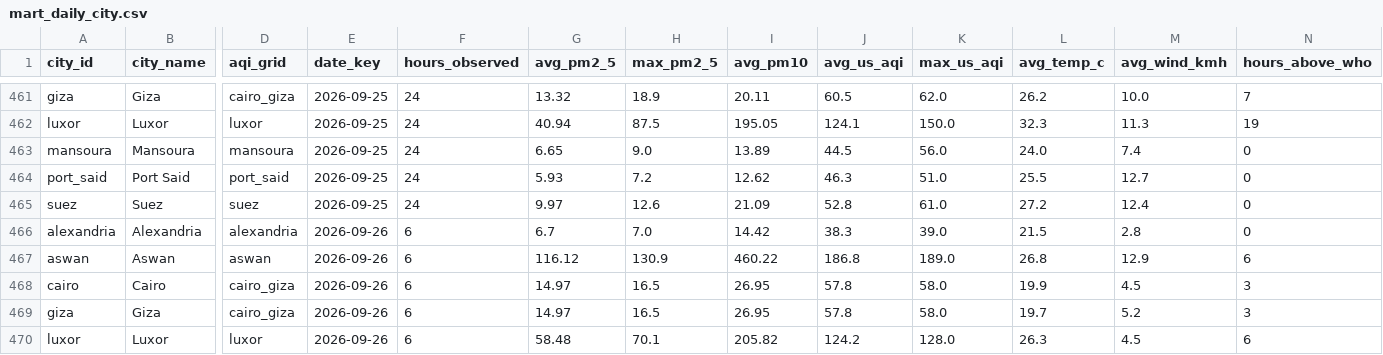
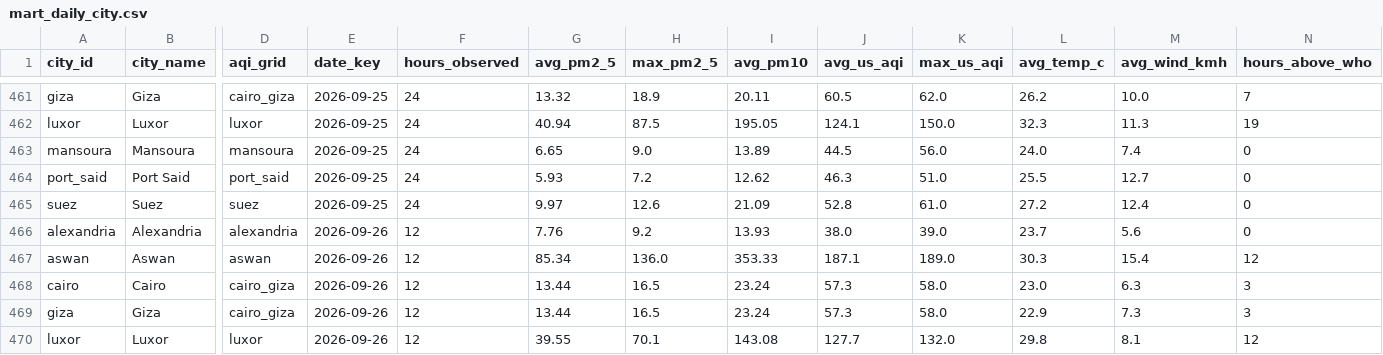
Before and after one commit to mazenelnaghy-code/egypt-air-quality, a CSV file: docs/data/mart_daily_city.csv, drawn as a sheet; only a part is shown, gaps mark what is left out; the diff covers the shown part only; the diff names each change by its address in the sheet, - before the commit and + after, or states it on an @@ line.

```diff
--- a/docs/data/mart_daily_city.csv
+++ b/docs/data/mart_daily_city.csv
-F466:F470 (hours_observed): 6
+F466:F470 (hours_observed): 12
-G466 (avg_pm2_5): 6.7
+G466 (avg_pm2_5): 7.76
-H466 (max_pm2_5): 7.0
+H466 (max_pm2_5): 9.2
-I466 (avg_pm10): 14.42
+I466 (avg_pm10): 13.93
-J466 (avg_us_aqi): 38.3
+J466 (avg_us_aqi): 38.0
-L466 (avg_temp_c): 21.5
+L466 (avg_temp_c): 23.7
-M466 (avg_wind_kmh): 2.8
+M466 (avg_wind_kmh): 5.6
-G467 (avg_pm2_5): 116.12
+G467 (avg_pm2_5): 85.34
-H467 (max_pm2_5): 130.9
+H467 (max_pm2_5): 136.0
-I467 (avg_pm10): 460.22
+I467 (avg_pm10): 353.33
-J467 (avg_us_aqi): 186.8
+J467 (avg_us_aqi): 187.1
-L467 (avg_temp_c): 26.8
+L467 (avg_temp_c): 30.3
-M467 (avg_wind_kmh): 12.9
+M467 (avg_wind_kmh): 15.4
-N467 (hours_above_who): 6
+N467 (hours_above_who): 12
-G468:G469 (avg_pm2_5): 14.97
+G468:G469 (avg_pm2_5): 13.44
-I468:I469 (avg_pm10): 26.95
+I468:I469 (avg_pm10): 23.24
-J468:J469 (avg_us_aqi): 57.8
+J468:J469 (avg_us_aqi): 57.3
-L468 (avg_temp_c): 19.9
+L468 (avg_temp_c): 23.0
-M468 (avg_wind_kmh): 4.5
+M468 (avg_wind_kmh): 6.3
-L469 (avg_temp_c): 19.7
+L469 (avg_temp_c): 22.9
-M469 (avg_wind_kmh): 5.2
+M469 (avg_wind_kmh): 7.3
-G470 (avg_pm2_5): 58.48
+G470 (avg_pm2_5): 39.55
-I470 (avg_pm10): 205.82
+I470 (avg_pm10): 143.08
-J470 (avg_us_aqi): 124.2
+J470 (avg_us_aqi): 127.7
-K470 (max_us_aqi): 128.0
+K470 (max_us_aqi): 132.0
-L470 (avg_temp_c): 26.3
+L470 (avg_temp_c): 29.8
-M470 (avg_wind_kmh): 4.5
+M470 (avg_wind_kmh): 8.1
-N470 (hours_above_who): 6
+N470 (hours_above_who): 12
```
Also changed, not shown: 22 edited cells elsewhere in this file, docs/data/mart_hourly_profile.csv, docs/data/mart_latest_city.csv, 6 other files.
